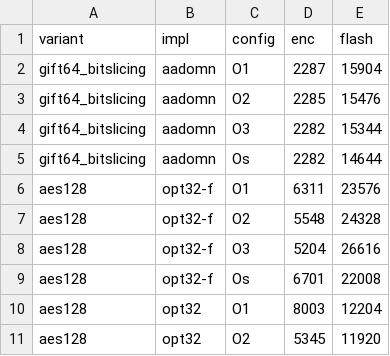
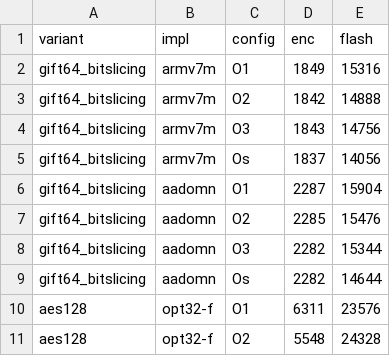
Before and after one commit to jiahaoxiang2000/LCB, a CSV file: benchmarks/l475vg.csv, drawn as a sheet; only a part is shown; the shorter side is filled out with more unchanged rows.

```diff
--- a/benchmarks/l475vg.csv
+++ b/benchmarks/l475vg.csv
@@ -1,2 +1,6 @@
 variant,impl,config,enc,flash
+gift64_bitslicing,armv7m,O1,1849,15316
+gift64_bitslicing,armv7m,O2,1842,14888
+gift64_bitslicing,armv7m,O3,1843,14756
+gift64_bitslicing,armv7m,Os,1837,14056
 gift64_bitslicing,aadomn,O1,2287,15904
```
Also changed, not shown: 1 other file.
